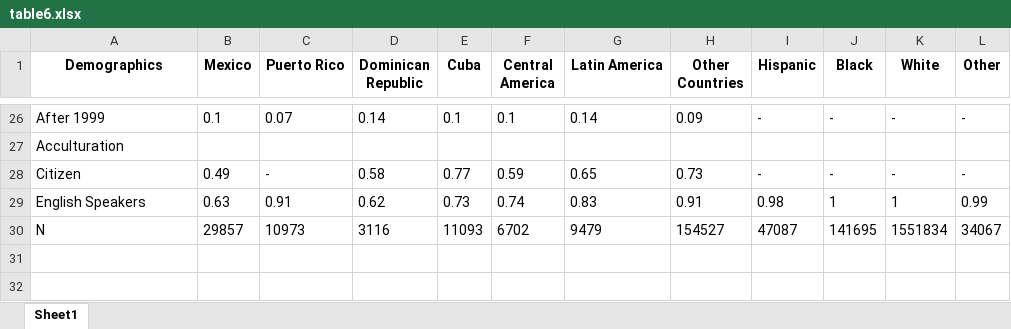
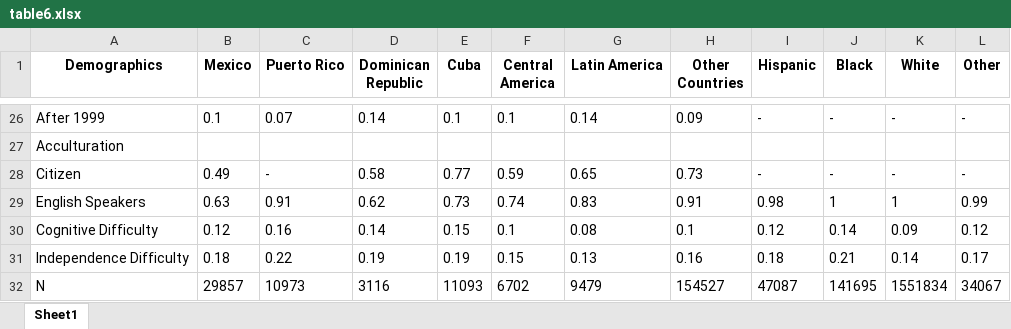
Before and after one commit to chrissoria/international_migration_ses, an Excel workbook: tables/table6.xlsx, sheet Sheet1, drawn as a sheet; only a part is shown, gaps mark what is left out; values as stored, in another font and other column widths than the file's, no borders; the diff names each change by its address in the sheet, - before the commit and + after, or states it on an @@ line.

```diff
--- a/tables/table6.xlsx (sheet Sheet1)
+++ b/tables/table6.xlsx (sheet Sheet1)
+row 30: Cognitive Difficulty | 0.12 | 0.16 | 0.14 | 0.15 | 0.1 | 0.08 | 0.1 | 0.12 | 0.14 | 0.09 | 0.12
+row 31: Independence Difficulty | 0.18 | 0.22 | 0.19 | 0.19 | 0.15 | 0.13 | 0.16 | 0.18 | 0.21 | 0.14 | 0.17
```
Also changed, not shown: tables/regressions/within_US_model_summaries.xlsx, tables/table2.xlsx, 41 other files.
